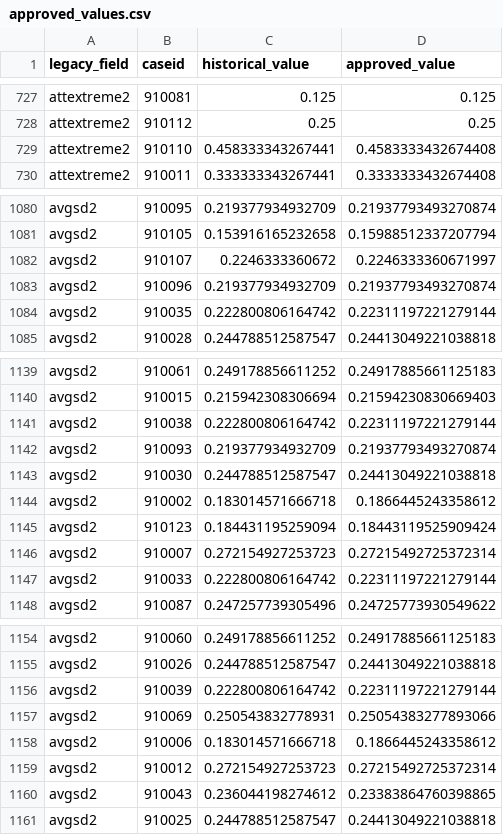
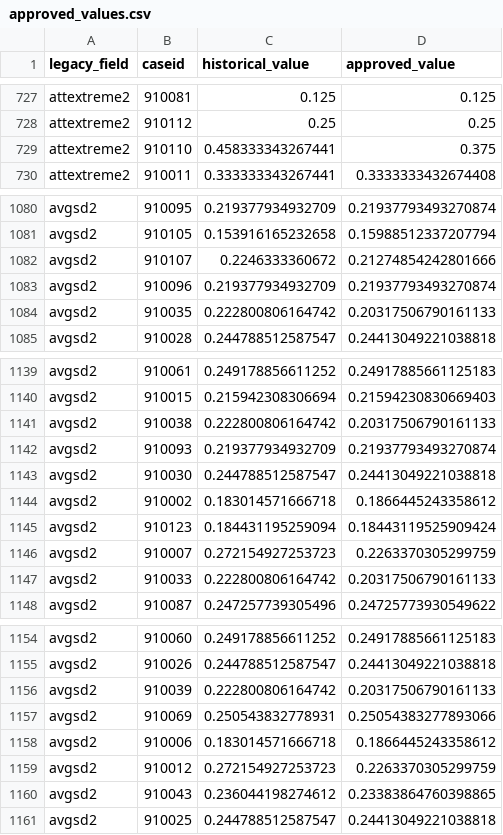
Before and after one commit to soodoku/dp-data, a CSV file: audit/corrections/new-haven-2004/approved_values.csv, drawn as a sheet; only a part is shown, gaps mark what is left out; the diff covers the shown part only.

```diff
--- a/audit/corrections/new-haven-2004/approved_values.csv
+++ b/audit/corrections/new-haven-2004/approved_values.csv
@@ -728,3 +728,3 @@ attextreme2,910081,0.125,0.125
 attextreme2,910112,0.25,0.25
-attextreme2,910110,0.458333343267441,0.4583333432674408
+attextreme2,910110,0.458333343267441,0.375
 attextreme2,910011,0.333333343267441,0.3333333432674408
@@ -1081,5 +1081,5 @@ avgsd2,910095,0.219377934932709,0.21937793493270874
 avgsd2,910105,0.153916165232658,0.15988512337207794
-avgsd2,910107,0.2246333360672,0.2246333360671997
+avgsd2,910107,0.2246333360672,0.21274854242801666
 avgsd2,910096,0.219377934932709,0.21937793493270874
-avgsd2,910035,0.222800806164742,0.22311197221279144
+avgsd2,910035,0.222800806164742,0.20317506790161133
 avgsd2,910028,0.244788512587547,0.24413049221038818
@@ -1140,3 +1140,3 @@ avgsd2,910061,0.249178856611252,0.24917885661125183
 avgsd2,910015,0.215942308306694,0.21594230830669403
-avgsd2,910038,0.222800806164742,0.22311197221279144
+avgsd2,910038,0.222800806164742,0.20317506790161133
 avgsd2,910093,0.219377934932709,0.21937793493270874
@@ -1145,4 +1145,4 @@ avgsd2,910002,0.183014571666718,0.1866445243358612
 avgsd2,910123,0.184431195259094,0.18443119525909424
-avgsd2,910007,0.272154927253723,0.27215492725372314
-avgsd2,910033,0.222800806164742,0.22311197221279144
+avgsd2,910007,0.272154927253723,0.2263370305299759
+avgsd2,910033,0.222800806164742,0.20317506790161133
 avgsd2,910087,0.247257739305496,0.24725773930549622
@@ -1155,6 +1155,6 @@ avgsd2,910060,0.249178856611252,0.24917885661125183
 avgsd2,910026,0.244788512587547,0.24413049221038818
-avgsd2,910039,0.222800806164742,0.22311197221279144
+avgsd2,910039,0.222800806164742,0.20317506790161133
 avgsd2,910069,0.250543832778931,0.25054383277893066
 avgsd2,910006,0.183014571666718,0.1866445243358612
-avgsd2,910012,0.272154927253723,0.27215492725372314
+avgsd2,910012,0.272154927253723,0.2263370305299759
 avgsd2,910043,0.236044198274612,0.23383864760398865
```
Also changed, not shown: 19 edited cells elsewhere in this file, audit/polardata_parity.csv, audit/respondent_parity.csv, 14 other files.
